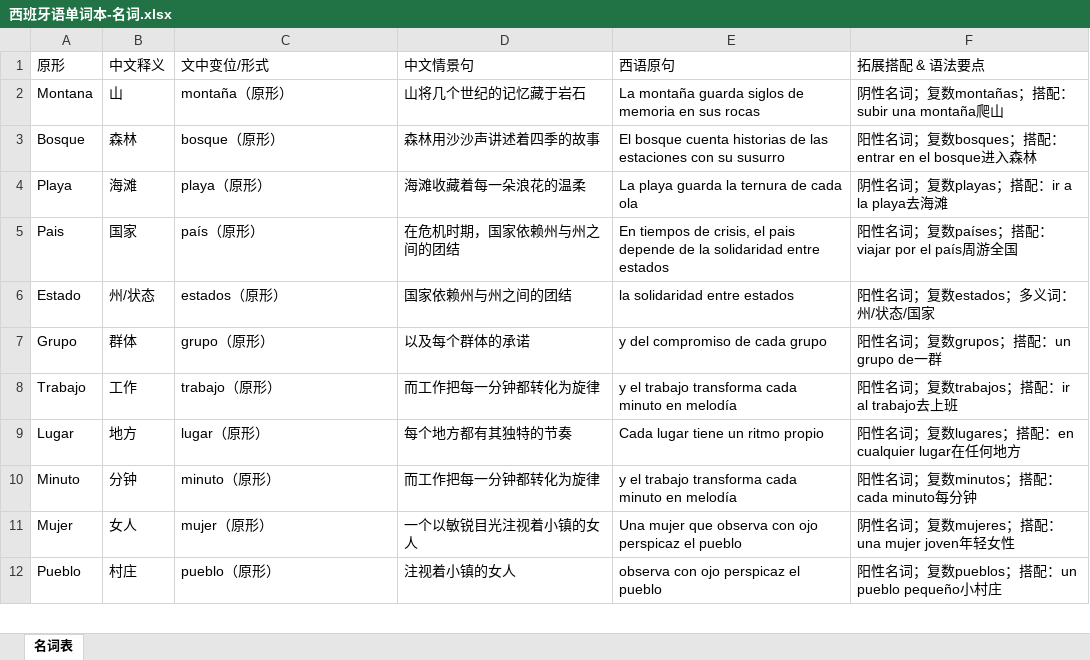
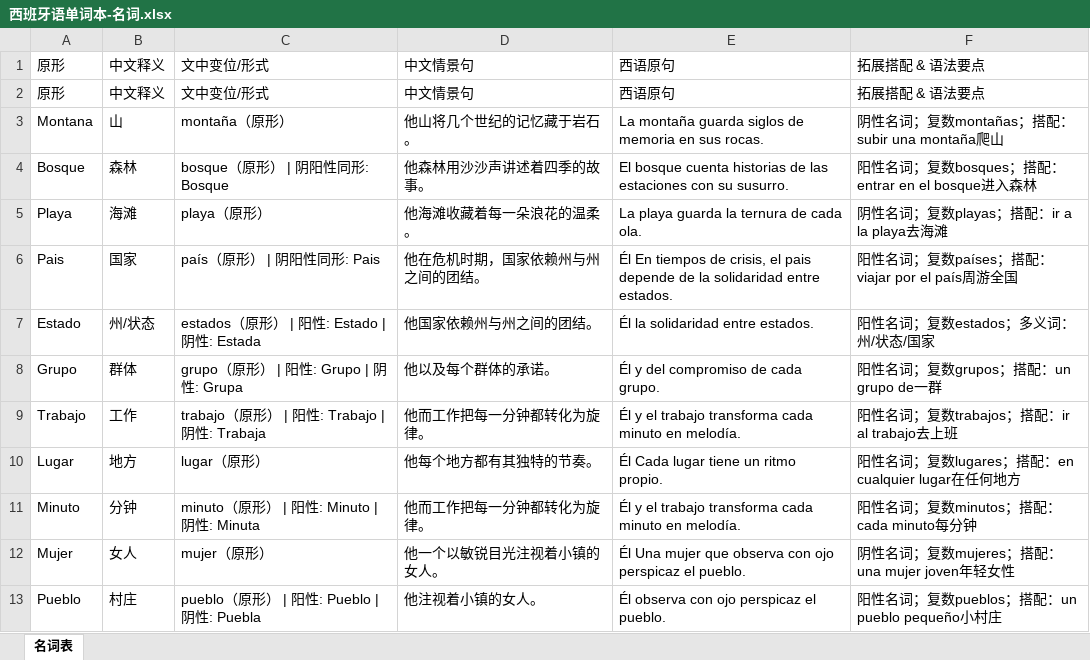
Before and after one commit to ydy075280-oss/vocabulario-espanol, an Excel workbook: server/src/data/西班牙语单词本-名词.xlsx, sheet 名词表, drawn as a sheet; only a part is shown; values as stored, in another font and other column widths than the file's, no cell formats; charts and pictures not drawn; addresses are those after the commit; the diff covers the shown part only; the diff names each change by its address in the sheet, - before the commit and + after, or states it on an @@ line.

```diff
--- a/server/src/data/西班牙语单词本-名词.xlsx (sheet 名词表)
+++ b/server/src/data/西班牙语单词本-名词.xlsx (sheet 名词表)
+row 2: 原形 | 中文释义 | 文中变位/形式 | 中文情景句 | 西语原句 | 拓展搭配 & 语法要点
-D3: 山将几个世纪的记忆藏于岩石
+D3: 他山将几个世纪的记忆藏于岩石。
-E3: …en sus rocas
+E3: …en sus rocas.
-C4: bosque（原形）
+C4: bosque（原形） | 阴阳性同形: Bosque
-D4: 森林用沙沙声讲述着四季的故事
+D4: 他森林用沙沙声讲述着四季的故事。
-E4: …con su susurro
+E4: …con su susurro.
-D5: 海滩收藏着每一朵浪花的温柔
+D5: 他海滩收藏着每一朵浪花的温柔。
-E5: La playa guarda la ternura de cada ola
+E5: La playa guarda la ternura de cada ola.
-C6: país（原形）
+C6: país（原形） | 阴阳性同形: Pais
-D6: 在危机时期，国家依赖州与州之间的团结
+D6: 他在危机时期，国家依赖州与州之间的团结。
-E6: En tiempos de crisis, el pais depende de la solidaridad entre estados
+E6: Él En tiempos de crisis, el pais depende de la solidaridad entre estados.
-C7: estados（原形）
+C7: estados（原形） | 阳性: Estado | 阴性: Estada
-D7: 国家依赖州与州之间的团结
+D7: 他国家依赖州与州之间的团结。
-E7: la solidaridad entre estados
+E7: Él la solidaridad entre estados.
-C8: grupo（原形）
+C8: grupo（原形） | 阳性: Grupo | 阴性: Grupa
-D8: 以及每个群体的承诺
+D8: 他以及每个群体的承诺。
-E8: y del compromiso de cada grupo
+E8: Él y del compromiso de cada grupo.
-C9: trabajo（原形）
+C9: trabajo（原形） | 阳性: Trabajo | 阴性: Trabaja
-D9: 而工作把每一分钟都转化为旋律
+D9: 他而工作把每一分钟都转化为旋律。
-E9: y el trabajo transforma cada minuto en melodía
+E9: Él y el trabajo transforma cada minuto en melodía.
-D10: 每个地方都有其独特的节奏
+D10: 他每个地方都有其独特的节奏。
-E10: Cada lugar tiene un ritmo propio
+E10: Él Cada lugar tiene un ritmo propio.
-C11: minuto（原形）
+C11: minuto（原形） | 阳性: Minuto | 阴性: Minuta
-D11: 而工作把每一分钟都转化为旋律
+D11: 他而工作把每一分钟都转化为旋律。
-E11: y el trabajo transforma cada minuto en melodía
+E11: Él y el trabajo transforma cada minuto en melodía.
-D12: 一个以敏锐目光注视着小镇的女人
+D12: 他一个以敏锐目光注视着小镇的女人。
-E12: Una mujer que observa con ojo perspicaz el pueblo
+E12: Él Una mujer que observa con ojo perspicaz el pueblo.
-C13: pueblo（原形）
+C13: pueblo（原形） | 阳性: Pueblo | 阴性: Puebla
-D13: 注视着小镇的女人
+D13: 他注视着小镇的女人。
-E13: observa con ojo perspicaz el pueblo
+E13: Él observa con ojo perspicaz el pueblo.
```
Also changed, not shown: 219 edited cells elsewhere in this sheet, cell formats, charts or pictures, server/src/data/西班牙语单词本-副词.xlsx, server/src/data/西班牙语单词本-动词.xlsx, 12 other files.
